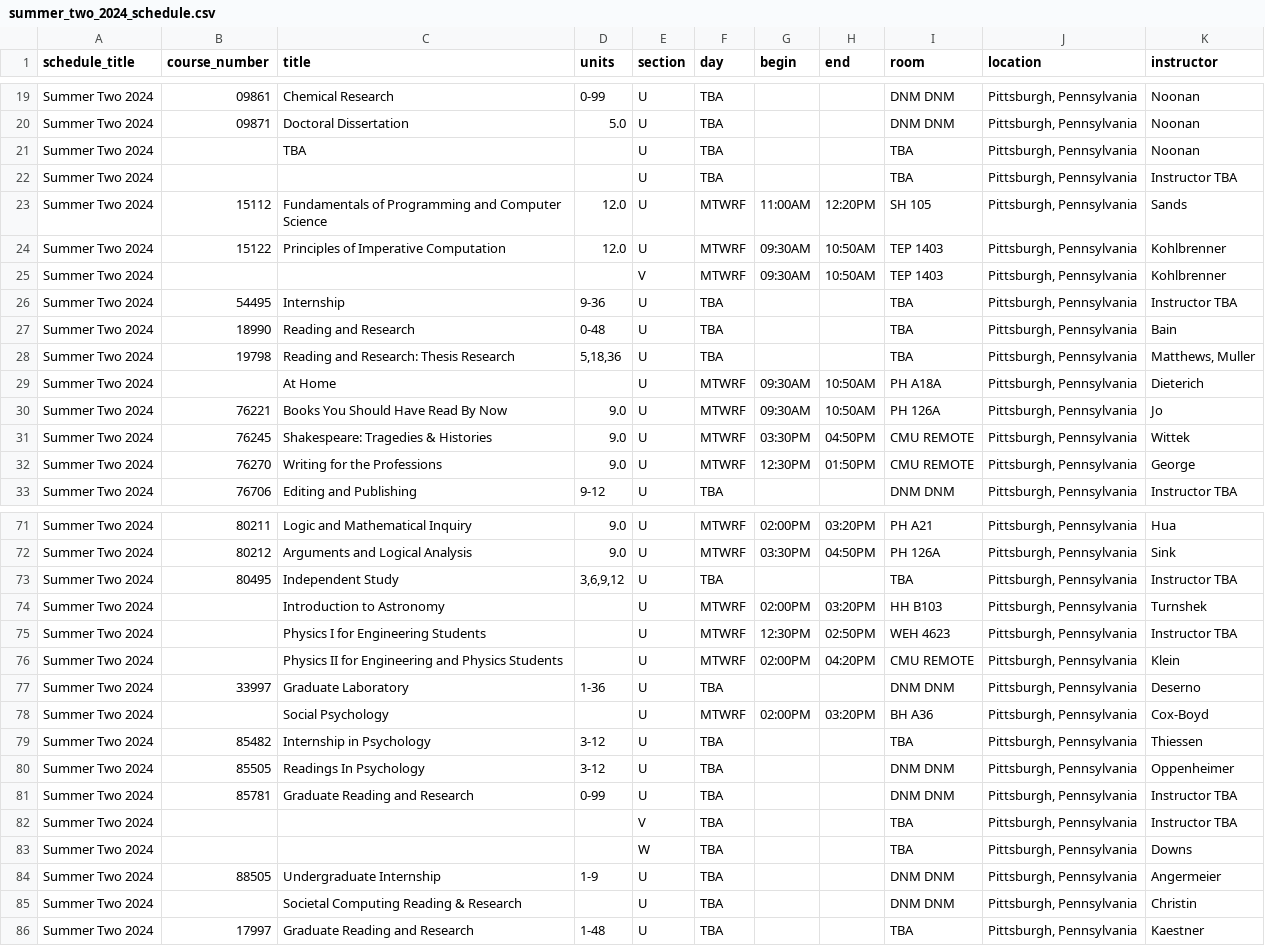
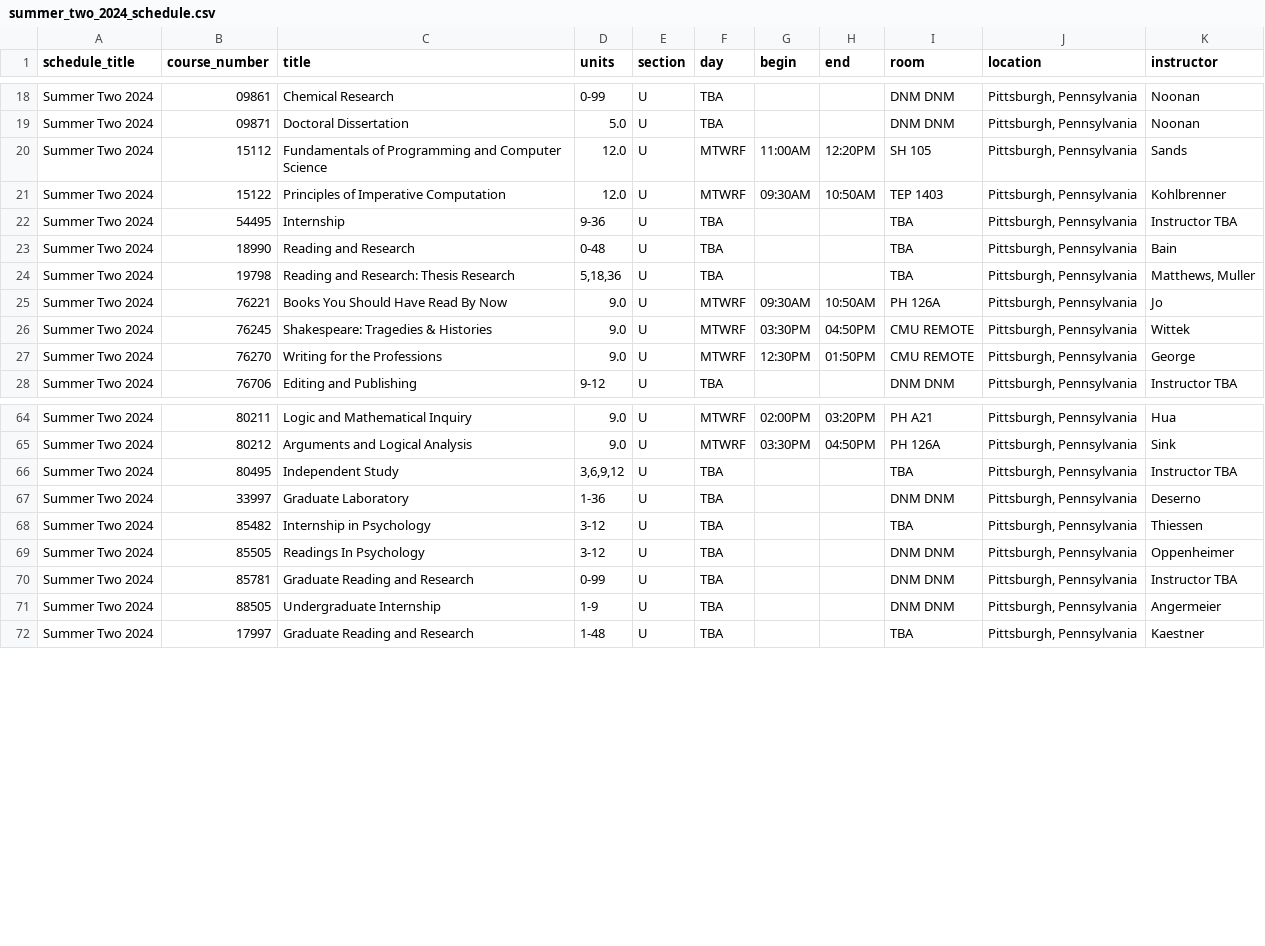
Before and after one commit to Sho-Shoo/CMU-RAG, a CSV file: knowledge_source_pd/courses/summer_two_2024_schedule.csv, drawn as a sheet; only a part is shown, gaps mark what is left out; the diff covers the shown part only; the diff names each change by its address in the sheet, - before the commit and + after, or states it on an @@ line.

Commit message:
update format of the course

```diff
--- a/knowledge_source_pd/courses/summer_two_2024_schedule.csv
+++ b/knowledge_source_pd/courses/summer_two_2024_schedule.csv
-row 21: Summer Two 2024 |  | TBA |  | U | TBA |  |  | TBA | Pittsburgh, Pennsylvania | Noonan
-row 22: Summer Two 2024 |  |  |  | U | TBA |  |  | TBA | Pittsburgh, Pennsylvania | Instructor TBA
-row 25: Summer Two 2024 |  |  |  | V | MTWRF | 09:30AM | 10:50AM | TEP 1403 | Pittsburgh, Pennsylvania | Kohlbrenner
-row 29: Summer Two 2024 |  | At Home |  | U | MTWRF | 09:30AM | 10:50AM | PH A18A | Pittsburgh, Pennsylvania | Dieterich
-row 74: Summer Two 2024 |  | Introduction to Astronomy |  | U | MTWRF | 02:00PM | 03:20PM | HH B103 | Pittsburgh, Pennsylvania | Turnshek
-row 75: Summer Two 2024 |  | Physics I for Engineering Students |  | U | MTWRF | 12:30PM | 02:50PM | WEH 4623 | Pittsburgh, Pennsylvania | Instructor TBA
-row 76: Summer Two 2024 |  | Physics II for Engineering and Physics Students |  | U | MTWRF | 02:00PM | 04:20PM | CMU REMOTE | Pittsburgh, Pennsylvania | Klein
-row 78: Summer Two 2024 |  | Social Psychology |  | U | MTWRF | 02:00PM | 03:20PM | BH A36 | Pittsburgh, Pennsylvania | Cox-Boyd
-row 82: Summer Two 2024 |  |  |  | V | TBA |  |  | TBA | Pittsburgh, Pennsylvania | Instructor TBA
-row 83: Summer Two 2024 |  |  |  | W | TBA |  |  | TBA | Pittsburgh, Pennsylvania | Downs
-row 85: Summer Two 2024 |  | Societal Computing Reading & Research |  | U | TBA |  |  | DNM DNM | Pittsburgh, Pennsylvania | Christin
```
Also changed, not shown: 3 removed rows and 1 edited cell elsewhere in this file, 4 other files.
